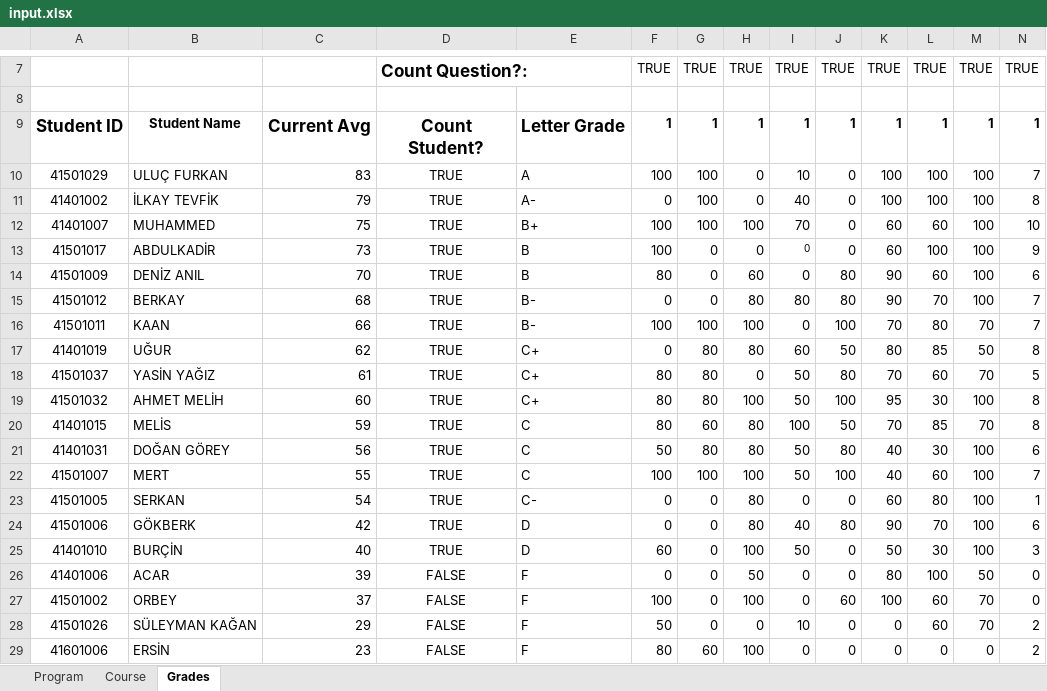
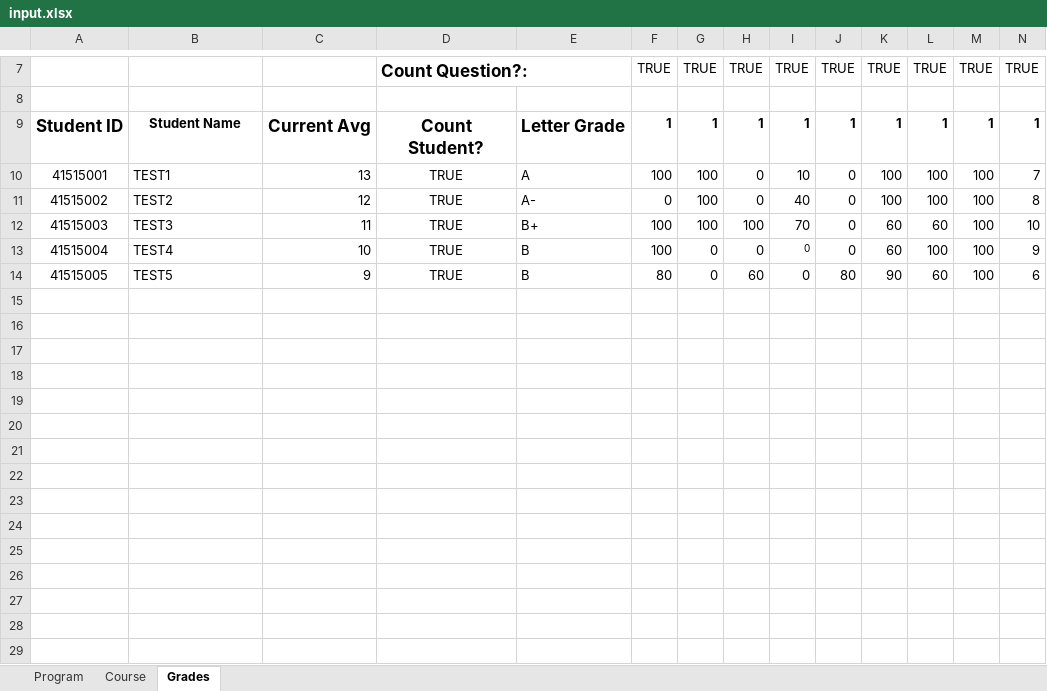
Before and after one commit to alpgokcek/spa-analyzer-flask, an Excel workbook: uploads/input.xlsx, sheet Grades, drawn as a sheet; only a part is shown, gaps mark what is left out; values as stored, in another font and other column widths than the file's, no borders; rows hold the shown columns only; the diff names each change by its address in the sheet, - before the commit and + after, or states it on an @@ line.

```diff
--- a/uploads/input.xlsx (sheet Grades)
+++ b/uploads/input.xlsx (sheet Grades)
-A10: 41501029
+A10: 41515001
-B10: ULUÇ FURKAN
+B10: TEST1
-C10: 83
+C10: 13
-A11: 41401002
+A11: 41515002
-B11: İLKAY TEVFİK
+B11: TEST2
-C11: 79
+C11: 12
-A12: 41401007
+A12: 41515003
-B12: MUHAMMED
+B12: TEST3
-C12: 75
+C12: 11
-A13: 41501017
+A13: 41515004
-B13: ABDULKADİR
+B13: TEST4
-C13: 73
+C13: 10
-A14: 41501009
+A14: 41515005
-B14: DENİZ ANIL
+B14: TEST5
-C14: 70
+C14: 9
-row 15: 41501012 | BERKAY | 68 | TRUE | B- | 0 | 0 | 80 | 80 | 80 | 90 | 70 | 100 | 7
-row 16: 41501011 | KAAN | 66 | TRUE | B- | 100 | 100 | 100 | 0 | 100 | 70 | 80 | 70 | 7
-row 17: 41401019 | UĞUR | 62 | TRUE | C+ | 0 | 80 | 80 | 60 | 50 | 80 | 85 | 50 | 8
-row 18: 41501037 | YASİN YAĞIZ | 61 | TRUE | C+ | 80 | 80 | 0 | 50 | 80 | 70 | 60 | 70 | 5
-row 19: 41501032 | AHMET MELİH | 60 | TRUE | C+ | 80 | 80 | 100 | 50 | 100 | 95 | 30 | 100 | 8
-row 20: 41401015 | MELİS | 59 | TRUE | C | 80 | 60 | 80 | 100 | 50 | 70 | 85 | 70 | 8
-row 21: 41401031 | DOĞAN GÖREY | 56 | TRUE | C | 50 | 80 | 80 | 50 | 80 | 40 | 30 | 100 | 6
-row 22: 41501007 | MERT | 55 | TRUE | C | 100 | 100 | 100 | 50 | 100 | 40 | 60 | 100 | 7
-row 23: 41501005 | SERKAN | 54 | TRUE | C- | 0 | 0 | 80 | 0 | 0 | 60 | 80 | 100 | 1
-row 24: 41501006 | GÖKBERK | 42 | TRUE | D | 0 | 0 | 80 | 40 | 80 | 90 | 70 | 100 | 6
-row 25: 41401010 | BURÇİN | 40 | TRUE | D | 60 | 0 | 100 | 50 | 0 | 50 | 30 | 100 | 3
-row 26: 41401006 | ACAR | 39 | FALSE | F | 0 | 0 | 50 | 0 | 0 | 80 | 100 | 50 | 0
-row 27: 41501002 | ORBEY | 37 | FALSE | F | 100 | 0 | 100 | 0 | 60 | 100 | 60 | 70 | 0
-row 28: 41501026 | SÜLEYMAN KAĞAN | 29 | FALSE | F | 50 | 0 | 0 | 10 | 0 | 0 | 60 | 70 | 2
-row 29: 41601006 | ERSİN | 23 | FALSE | F | 80 | 60 | 100 | 0 | 0 | 0 | 0 | 0 | 2
```
Also changed, not shown: sheet Course, 1 other file.
